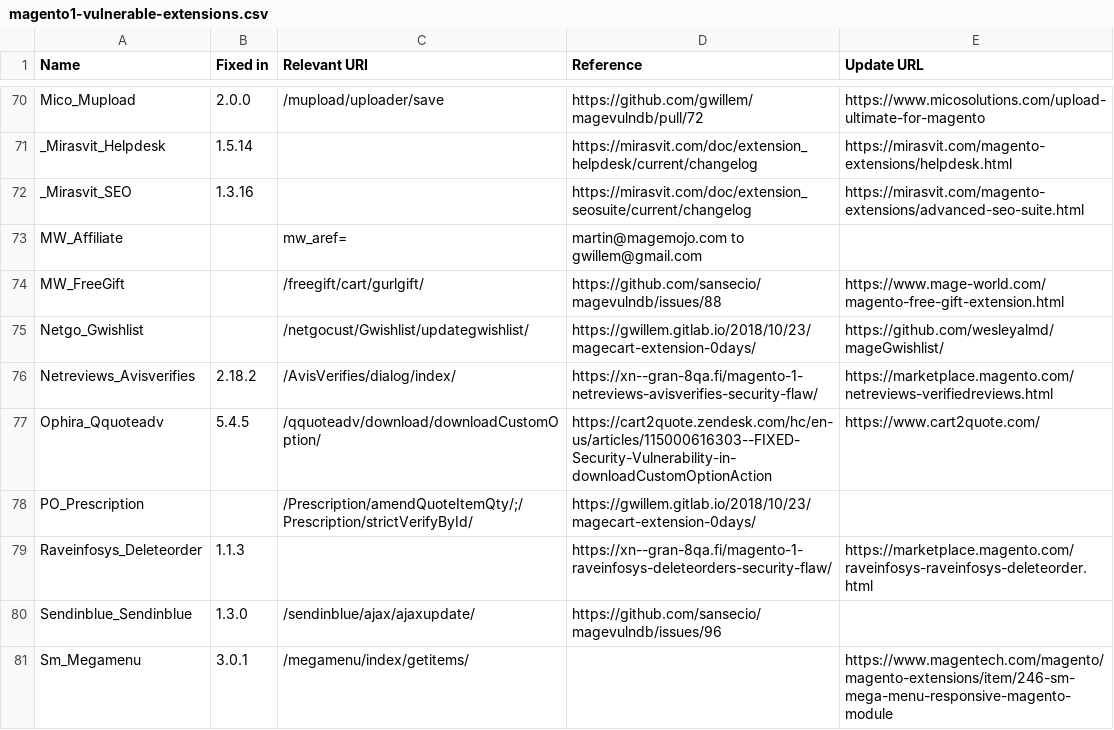
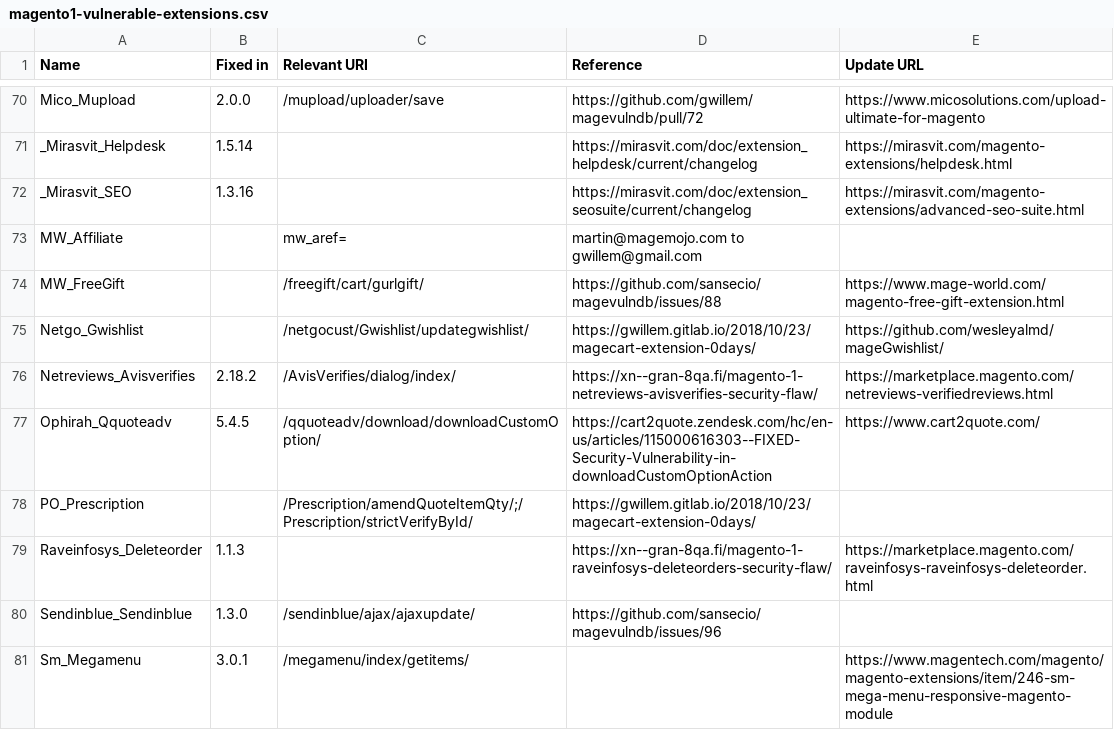
Before and after one commit to sansecio/magevulndb, a CSV file: magento1-vulnerable-extensions.csv, drawn as a sheet; only a part is shown, gaps mark what is left out.

Commit message:
Fix typo in Ophirah_Qquoteadv

```diff
--- a/magento1-vulnerable-extensions.csv
+++ b/magento1-vulnerable-extensions.csv
@@ -76,3 +76,3 @@ Netgo_Gwishlist,,/netgocust/Gwishlist/updategwishlist/,https://gwillem.gitlab.io
 Netreviews_Avisverifies,2.18.2,/AvisVerifies/dialog/index/,https://xn--gran-8qa.fi/magento-1-netreviews-avisverifies-security-flaw/,https://marketplace.magento.com/netreviews-verifiedreviews.html
-Ophira_Qquoteadv,5.4.5,/qquoteadv/download/downloadCustomOption/,https://cart2quote.zendesk.com/hc/en-us/articles/115000616303--FIXED-Security-Vulnerability-in-downloadCustomOptionAction,https://www.cart2quote.com/
+Ophirah_Qquoteadv,5.4.5,/qquoteadv/download/downloadCustomOption/,https://cart2quote.zendesk.com/hc/en-us/articles/115000616303--FIXED-Security-Vulnerability-in-downloadCustomOptionAction,https://www.cart2quote.com/
 PO_Prescription,,/Prescription/amendQuoteItemQty/;/Prescription/strictVerifyById/,https://gwillem.gitlab.io/2018/10/23/magecart-extension-0days/,
```
